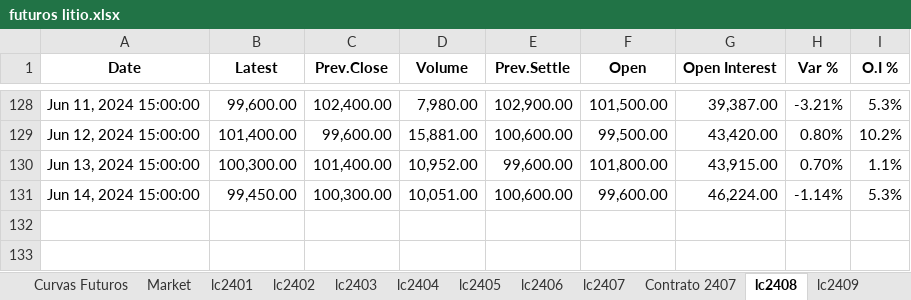
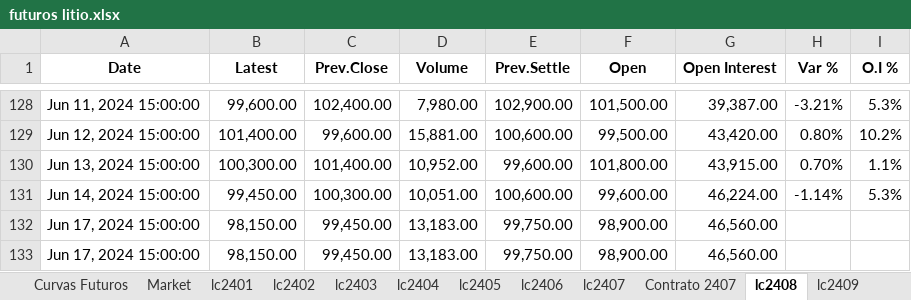
Before and after one commit to mherrerab21/Litio-APP, an Excel workbook: futuros litio.xlsx, sheet lc2408, drawn as a sheet; only a part is shown, gaps mark what is left out; values as stored, in another font and other column widths than the file's, no borders; conditional formats not drawn; the diff names each change by its address in the sheet, - before the commit and + after, or states it on an @@ line.

```diff
--- a/futuros litio.xlsx (sheet lc2408)
+++ b/futuros litio.xlsx (sheet lc2408)
+row 132: Jun 17, 2024 15:00:00 | 98,150.00 | 99,450.00 | 13,183.00 | 99,750.00 | 98,900.00 | 46,560.00
+row 133: Jun 17, 2024 15:00:00 | 98,150.00 | 99,450.00 | 13,183.00 | 99,750.00 | 98,900.00 | 46,560.00
```
Also changed, not shown: sheet Market, sheet lc2407, sheet lc2502, sheet lc2505, sheet lc2504, sheet lc2503, 9 more sheets, charts or pictures.
